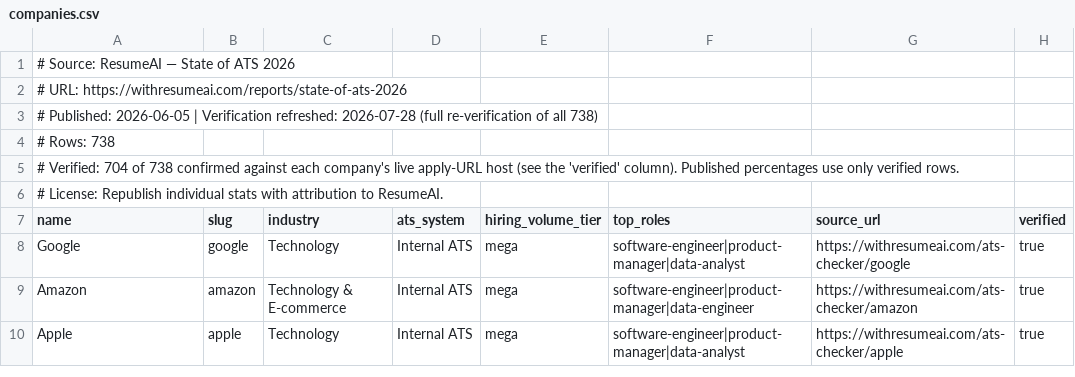
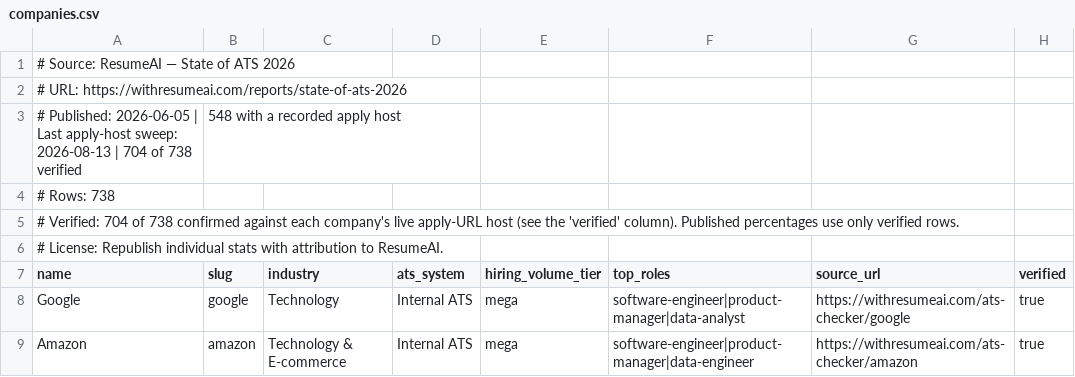
Before and after one commit to Kayvan-Zahiri/state-of-ats-2026, a CSV file: data/companies.csv, drawn as a sheet; only a part is shown; the shorter side is filled out with more unchanged rows; removed rows and columns are numbered as before the commit, all else as after; the diff names each change by its address in the sheet, - before the commit and + after, or states it on an @@ line.

```diff
--- a/data/companies.csv
+++ b/data/companies.csv
-row 3: # Published: 2026-06-05 | Verification refreshed: 2026-07-28 (full re-verification of all 738)
+row 3: # Published: 2026-06-05 | Last apply-host sweep: 2026-08-13 | 704 of 738 verified | 548 with a recorded apply host
```
Also changed, not shown: 2 other files.
